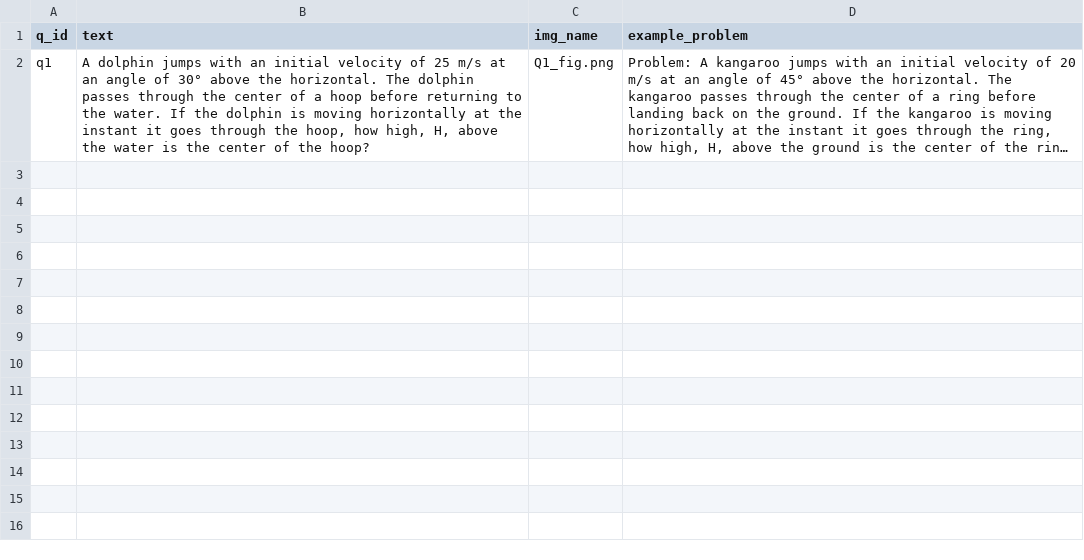
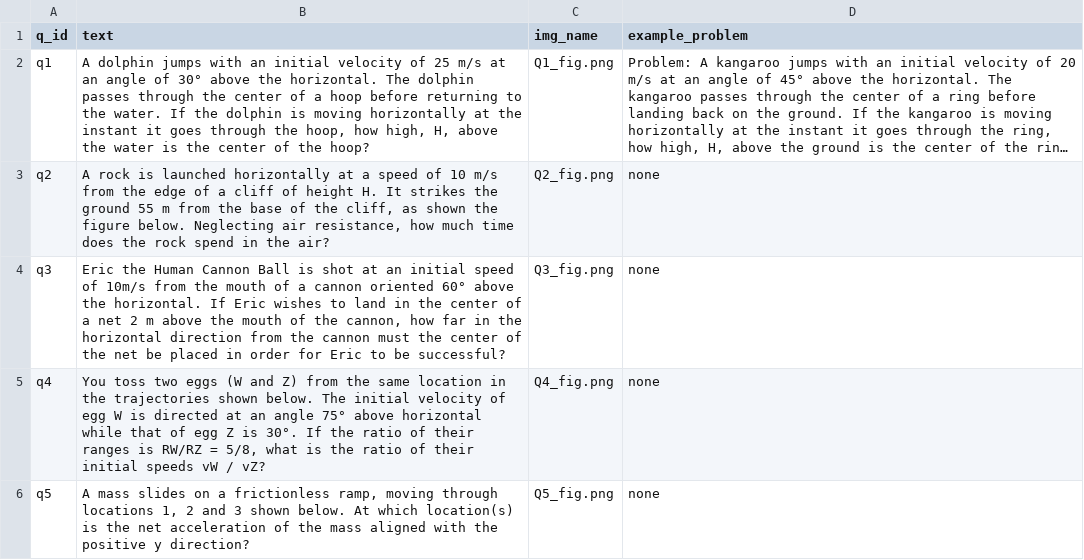
Before and after one commit to akumgill/physics_tutor, a CSV file: questions.csv, drawn as a sheet; long unchanged cells end in …; the diff names each change by its address in the sheet, - before the commit and + after, or states it on an @@ line.

```diff
--- a/questions.csv
+++ b/questions.csv
+row 3: q2 | A rock is launched horizontally at a speed of 10 m/s from the edge of a cliff of height H. It strikes the ground 55 m from the base of the cliff, as shown the figure below. Neglecting air resistance, how much time does the rock spend in the air? | Q2_fig.png | none
+row 4: q3 | Eric the Human Cannon Ball is shot at an initial speed of 10m/s from the mouth of a cannon oriented 60° above the horizontal. If Eric wishes to land in the center of a net 2 m above the mouth of the cannon, how far in the horizontal direction from the cannon must the center of the net be placed in order for Eric to be successful? | Q3_fig.png | none
+row 5: q4 | You toss two eggs (W and Z) from the same location in the trajectories shown below. The initial velocity of egg W is directed at an angle 75° above horizontal while that of egg Z is 30°. If the ratio of their ranges is RW/RZ = 5/8, what is the ratio of their initial speeds vW / vZ? | Q4_fig.png | none
+row 6: q5 | A mass slides on a frictionless ramp, moving through locations 1, 2 and 3 shown below. At which location(s) is the net acceleration of the mass aligned with the positive y direction? | Q5_fig.png | none
```
Also changed, not shown: hints.csv, options.csv, 4 other files.
